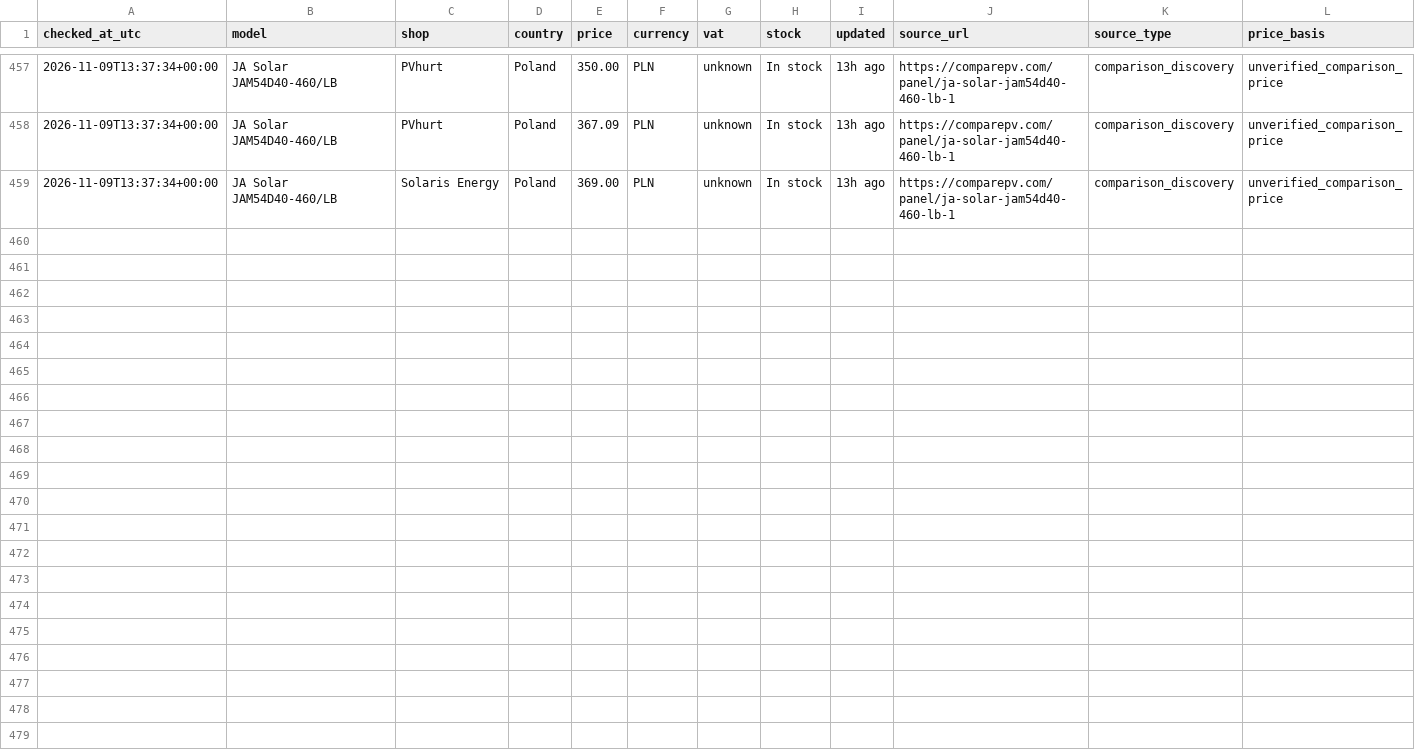
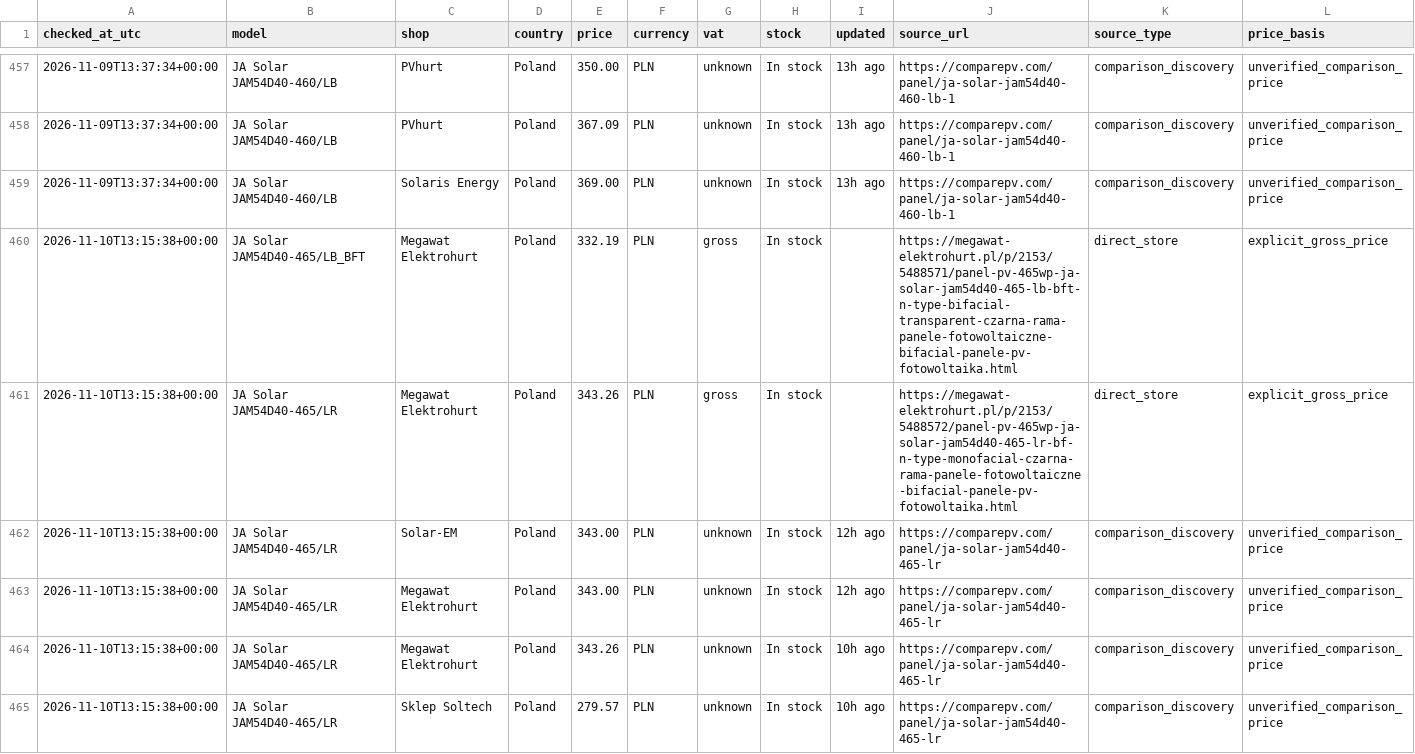
Before and after one commit to blotunga-prog/pv-price-monitor, a CSV file: data/price_history.csv, drawn as a sheet; only a part is shown, gaps mark what is left out; rows hold the shown columns only; the diff covers the shown part only; the diff names each change by its address in the sheet, - before the commit and + after, or states it on an @@ line.

```diff
--- a/data/price_history.csv
+++ b/data/price_history.csv
+row 460: 2026-11-10T13:15:38+00:00 | JA Solar JAM54D40-465/LB_BFT | Megawat Elektrohurt | Poland | 332.19 | PLN | gross | In stock |  | https://megawat-elektrohurt.pl/p/2153/5488571/panel-pv-465wp-ja-solar-jam54d40-465-lb-bft-n-type-bifacial-transparent-czarna-rama-panele-fotowoltaiczne-bifacial-panele-pv-fotowoltaika.html | direct_store | explicit_gross_price
+row 461: 2026-11-10T13:15:38+00:00 | JA Solar JAM54D40-465/LR | Megawat Elektrohurt | Poland | 343.26 | PLN | gross | In stock |  | https://megawat-elektrohurt.pl/p/2153/5488572/panel-pv-465wp-ja-solar-jam54d40-465-lr-bf-n-type-monofacial-czarna-rama-panele-fotowoltaiczne-bifacial-panele-pv-fotowoltaika.html | direct_store | explicit_gross_price
+row 462: 2026-11-10T13:15:38+00:00 | JA Solar JAM54D40-465/LR | Solar-EM | Poland | 343.00 | PLN | unknown | In stock | 12h ago | https://comparepv.com/panel/ja-solar-jam54d40-465-lr | comparison_discovery | unverified_comparison_price
+row 463: 2026-11-10T13:15:38+00:00 | JA Solar JAM54D40-465/LR | Megawat Elektrohurt | Poland | 343.00 | PLN | unknown | In stock | 12h ago | https://comparepv.com/panel/ja-solar-jam54d40-465-lr | comparison_discovery | unverified_comparison_price
+row 464: 2026-11-10T13:15:38+00:00 | JA Solar JAM54D40-465/LR | Megawat Elektrohurt | Poland | 343.26 | PLN | unknown | In stock | 10h ago | https://comparepv.com/panel/ja-solar-jam54d40-465-lr | comparison_discovery | unverified_comparison_price
+row 465: 2026-11-10T13:15:38+00:00 | JA Solar JAM54D40-465/LR | Sklep Soltech | Poland | 279.57 | PLN | unknown | In stock | 10h ago | https://comparepv.com/panel/ja-solar-jam54d40-465-lr | comparison_discovery | unverified_comparison_price
```
Also changed, not shown: 5 added rows elsewhere in this file, data/prices.csv.
